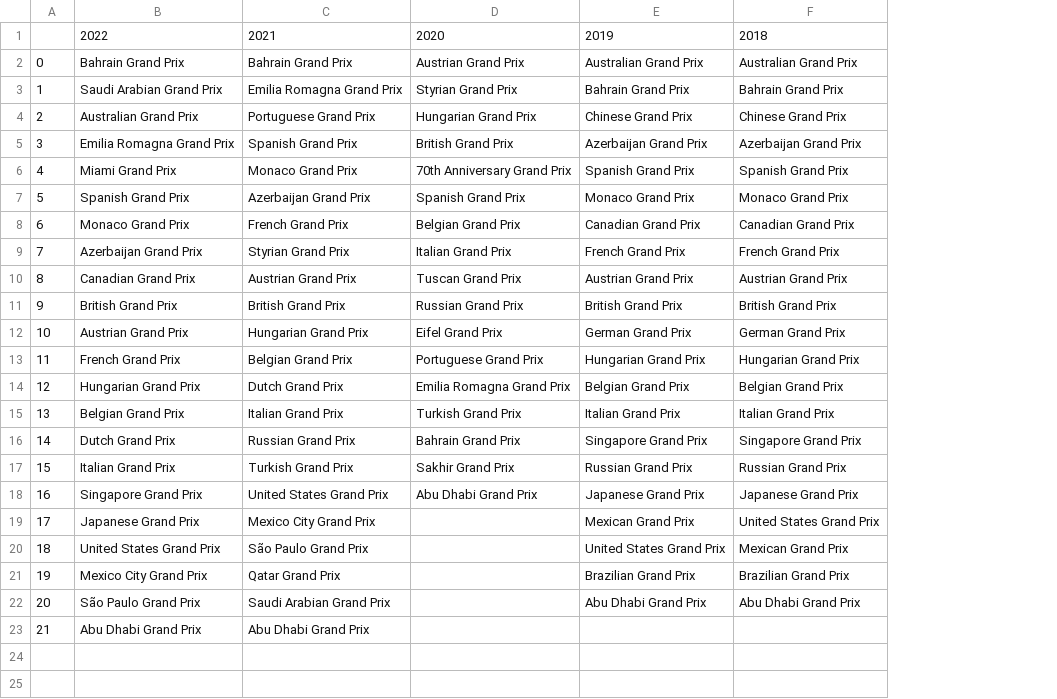
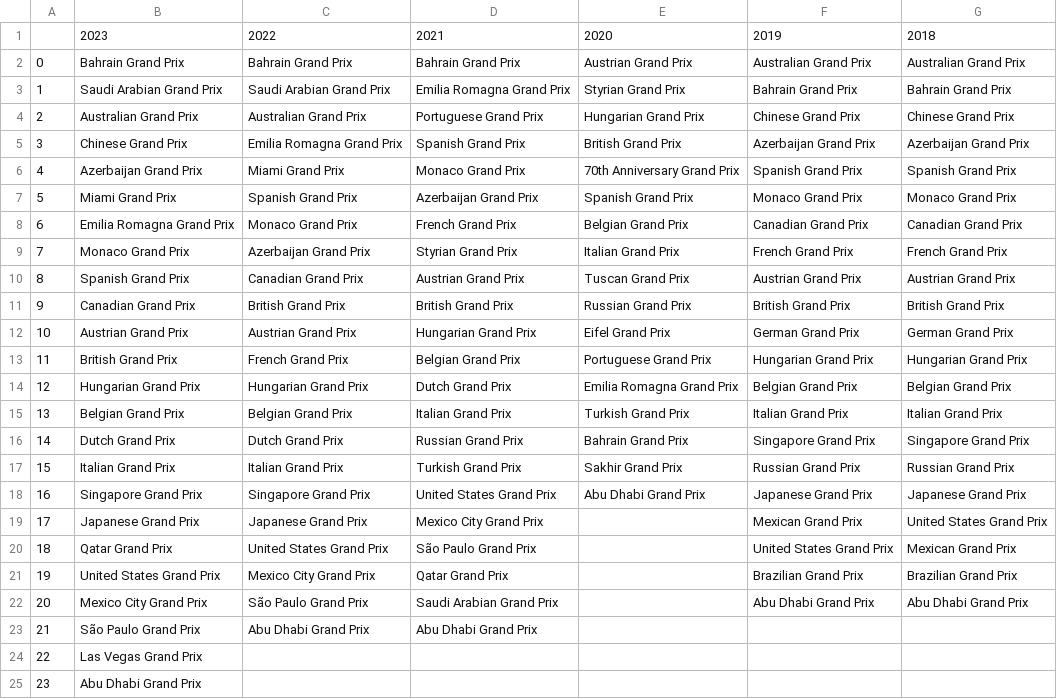
Before and after one commit to hynesconnor/formula1-telemetry-tool, a CSV file: data/events.csv, drawn as a sheet; addresses are those after the commit; the diff names each change by its address in the sheet, - before the commit and + after, or states it on an @@ line.

```diff
--- a/data/events.csv
+++ b/data/events.csv
+column C, rows 1-19: 2022 | Bahrain Grand Prix | Saudi Arabian Grand Prix | Australian Grand Prix | Emilia Romagna Grand Prix | Miami Grand Prix | Spanish Grand Prix | Monaco Grand Prix | Azerbaijan Grand Prix | Canadian Grand Prix | British Grand Prix | Austrian Grand Prix | French Grand Prix | Hungarian Grand Prix | Belgian Grand Prix | Dutch Grand Prix | Italian Grand Prix | Singapore Grand Prix | Japanese Grand Prix; rows 21-23: Mexico City Grand Prix | São Paulo Grand Prix | Abu Dhabi Grand Prix
-B1: 2022
+B1: 2023
-B5: Emilia Romagna Grand Prix
+B5: Chinese Grand Prix
-B6: Miami Grand Prix
+B6: Azerbaijan Grand Prix
-B7: Spanish Grand Prix
+B7: Miami Grand Prix
-B8: Monaco Grand Prix
+B8: Emilia Romagna Grand Prix
-B9: Azerbaijan Grand Prix
+B9: Monaco Grand Prix
-B10: Canadian Grand Prix
+B10: Spanish Grand Prix
-B11: British Grand Prix
+B11: Canadian Grand Prix
-B13: French Grand Prix
+B13: British Grand Prix
+row 20: 18 | Qatar Grand Prix | United States Grand Prix | São Paulo Grand Prix |  | United States Grand Prix | Mexican Grand Prix
@@ column A renumbered from row 21 down @@
-D21: São Paulo Grand Prix
+D21: Qatar Grand Prix
-F21: United States Grand Prix
+F21: Brazilian Grand Prix
-G21: Mexican Grand Prix
+G21: Brazilian Grand Prix
-D22: Qatar Grand Prix
+D22: Saudi Arabian Grand Prix
-F22: Brazilian Grand Prix
+F22: Abu Dhabi Grand Prix
-G22: Brazilian Grand Prix
+G22: Abu Dhabi Grand Prix
-D23: Saudi Arabian Grand Prix
+D23: Abu Dhabi Grand Prix
-F23: Abu Dhabi Grand Prix
+F23: (empty)
-G23: Abu Dhabi Grand Prix
+G23: (empty)
+row 24: 22 | Las Vegas Grand Prix
-D25: Abu Dhabi Grand Prix
+D25: (empty)
```
Also changed, not shown: data/drivers.csv, data/laps.csv.
